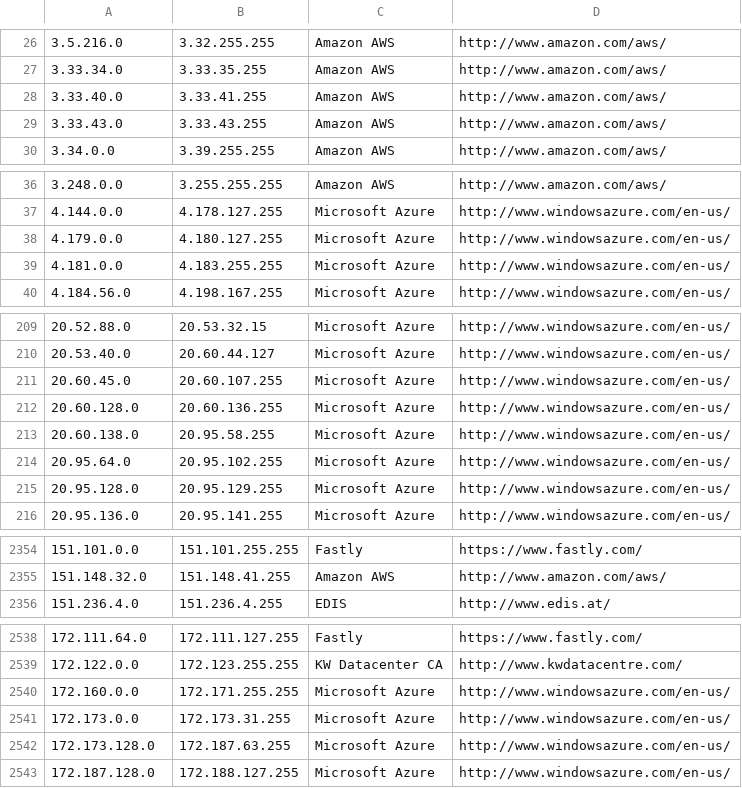
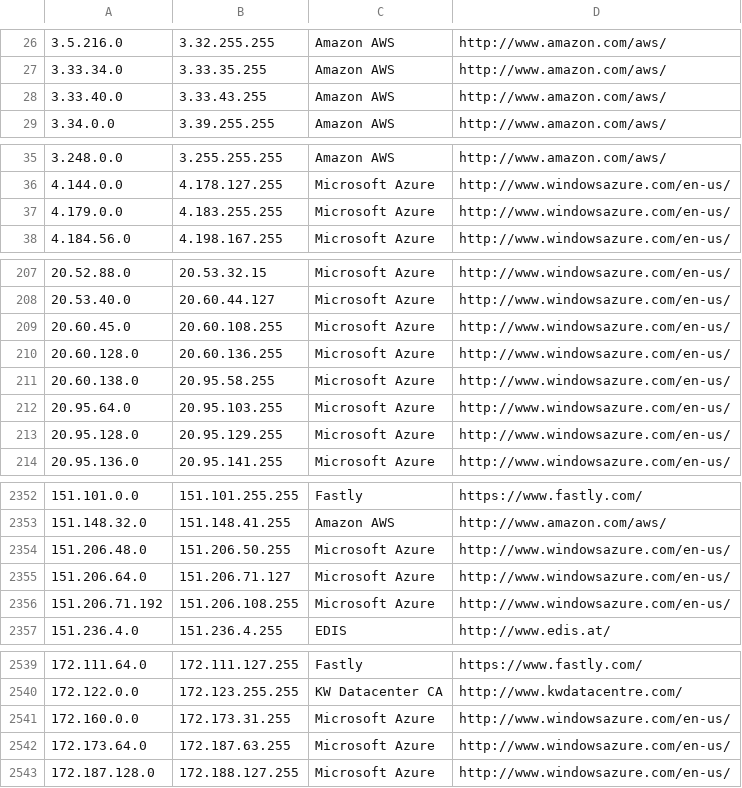
Before and after one commit to growlfm/ipcat, a CSV file: datacenters.csv, drawn as a sheet; only a part is shown, gaps mark what is left out; the diff covers the shown part only.

Commit message:
Update IP list

```diff
--- a/datacenters.csv
+++ b/datacenters.csv
@@ -27,4 +27,3 @@
 3.33.34.0,3.33.35.255,Amazon AWS,http://www.amazon.com/aws/
-3.33.40.0,3.33.41.255,Amazon AWS,http://www.amazon.com/aws/
-3.33.43.0,3.33.43.255,Amazon AWS,http://www.amazon.com/aws/
+3.33.40.0,3.33.43.255,Amazon AWS,http://www.amazon.com/aws/
 3.34.0.0,3.39.255.255,Amazon AWS,http://www.amazon.com/aws/
@@ -37,4 +36,3 @@
 4.144.0.0,4.178.127.255,Microsoft Azure,http://www.windowsazure.com/en-us/
-4.179.0.0,4.180.127.255,Microsoft Azure,http://www.windowsazure.com/en-us/
-4.181.0.0,4.183.255.255,Microsoft Azure,http://www.windowsazure.com/en-us/
+4.179.0.0,4.183.255.255,Microsoft Azure,http://www.windowsazure.com/en-us/
 4.184.56.0,4.198.167.255,Microsoft Azure,http://www.windowsazure.com/en-us/
@@ -210,6 +208,6 @@
 20.53.40.0,20.60.44.127,Microsoft Azure,http://www.windowsazure.com/en-us/
-20.60.45.0,20.60.107.255,Microsoft Azure,http://www.windowsazure.com/en-us/
+20.60.45.0,20.60.108.255,Microsoft Azure,http://www.windowsazure.com/en-us/
 20.60.128.0,20.60.136.255,Microsoft Azure,http://www.windowsazure.com/en-us/
 20.60.138.0,20.95.58.255,Microsoft Azure,http://www.windowsazure.com/en-us/
-20.95.64.0,20.95.102.255,Microsoft Azure,http://www.windowsazure.com/en-us/
+20.95.64.0,20.95.103.255,Microsoft Azure,http://www.windowsazure.com/en-us/
 20.95.128.0,20.95.129.255,Microsoft Azure,http://www.windowsazure.com/en-us/
@@ -2355,2 +2353,5 @@
 151.148.32.0,151.148.41.255,Amazon AWS,http://www.amazon.com/aws/
+151.206.48.0,151.206.50.255,Microsoft Azure,http://www.windowsazure.com/en-us/
+151.206.64.0,151.206.71.127,Microsoft Azure,http://www.windowsazure.com/en-us/
+151.206.71.192,151.206.108.255,Microsoft Azure,http://www.windowsazure.com/en-us/
 151.236.4.0,151.236.4.255,EDIS,http://www.edis.at/
@@ -2539,5 +2540,4 @@
 172.122.0.0,172.123.255.255,KW Datacenter CA,http://www.kwdatacentre.com/
-172.160.0.0,172.171.255.255,Microsoft Azure,http://www.windowsazure.com/en-us/
-172.173.0.0,172.173.31.255,Microsoft Azure,http://www.windowsazure.com/en-us/
-172.173.128.0,172.187.63.255,Microsoft Azure,http://www.windowsazure.com/en-us/
+172.160.0.0,172.173.31.255,Microsoft Azure,http://www.windowsazure.com/en-us/
+172.173.64.0,172.187.63.255,Microsoft Azure,http://www.windowsazure.com/en-us/
 172.187.128.0,172.188.127.255,Microsoft Azure,http://www.windowsazure.com/en-us/
```
Also changed, not shown: 8 edited cells elsewhere in this file, datacenters-stats.csv.
